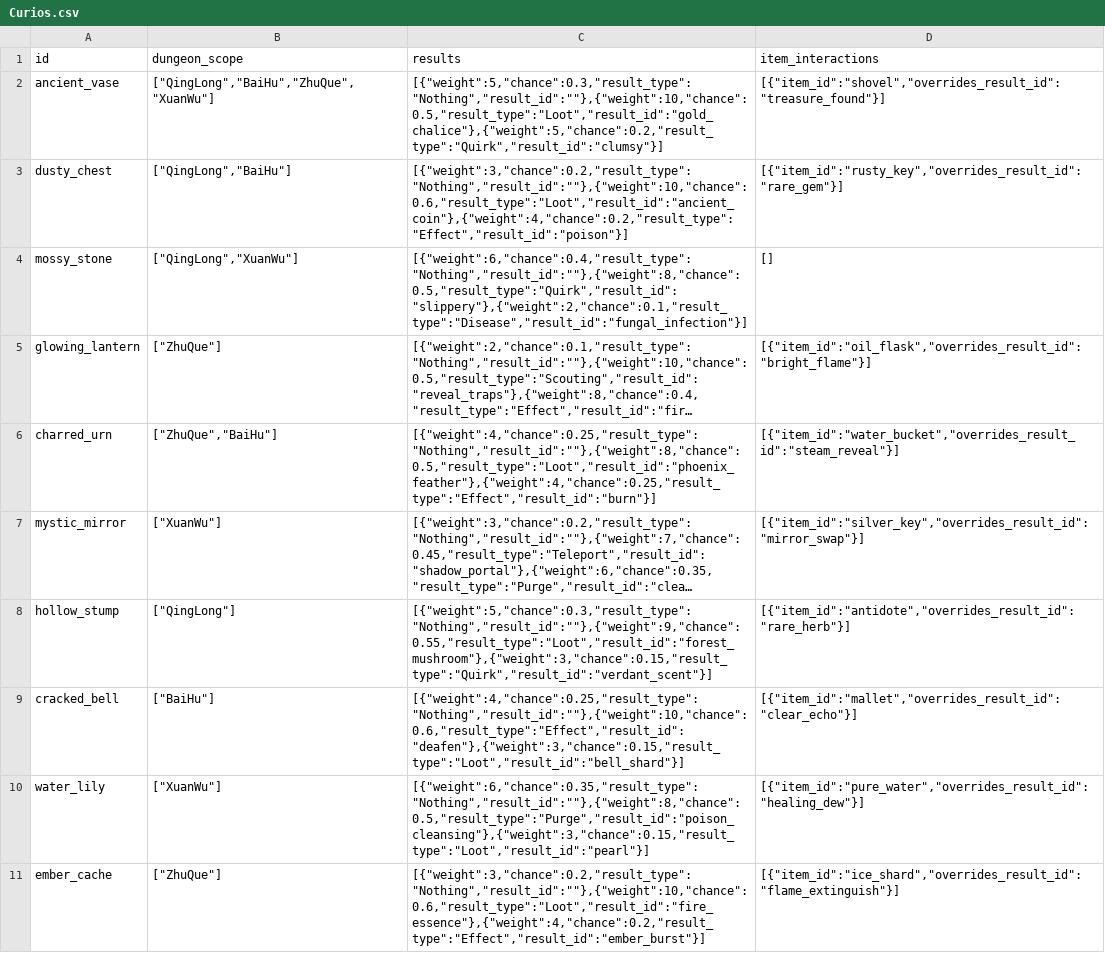
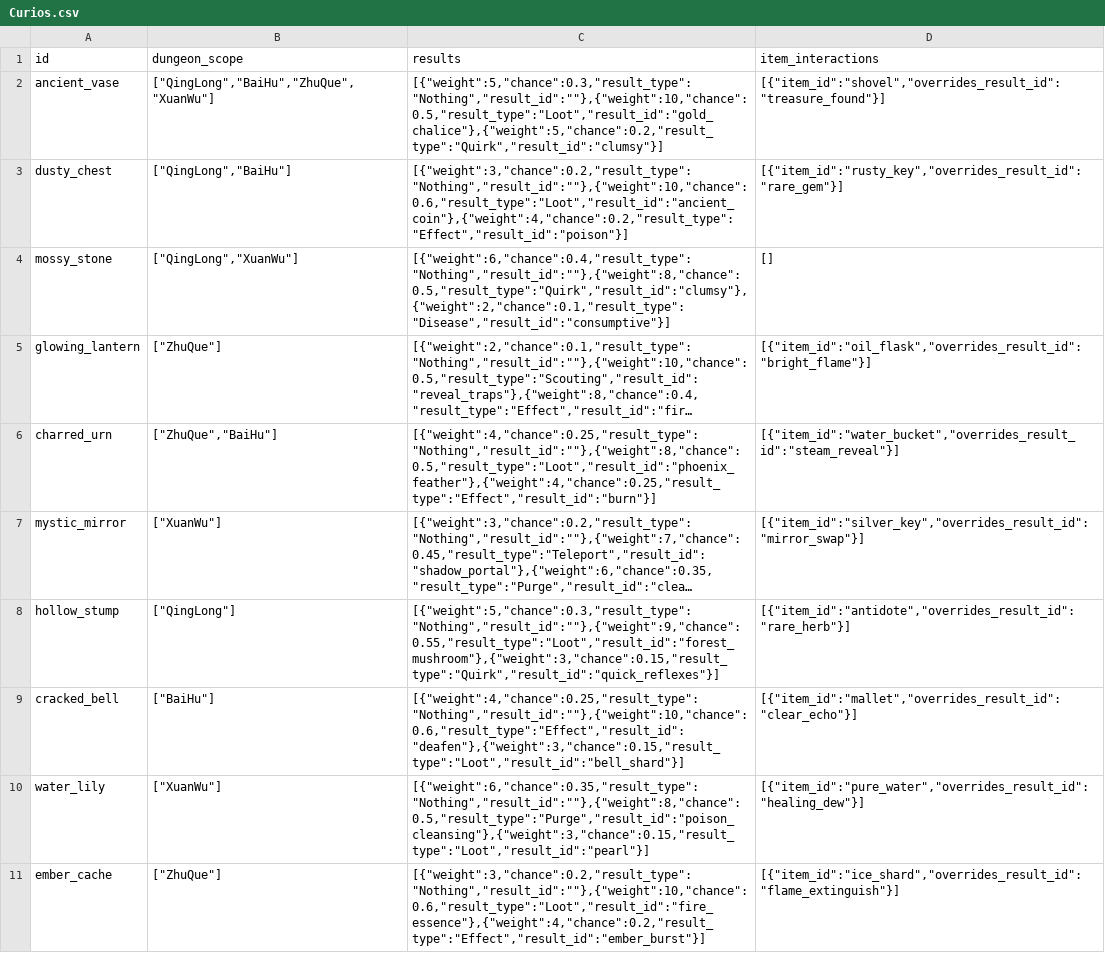
Before and after one commit to iamshenkui/DDGC_newArch, a CSV file: data/Curios.csv, drawn as a sheet; only a part is shown; long unchanged cells end in …; the diff covers the shown part only; the diff names each change by its address in the sheet, - before the commit and + after, or states it on an @@ line.

```diff
--- a/data/Curios.csv
+++ b/data/Curios.csv
-C4 (results): [{"weight":6,"chance":0.4,"result_type":"Nothing","result_id":""},{"weight":8,"chance":0.5,"result_type":"Quirk","result_id":"slippery"},{"weight":2,"chance":0.1,"result_type":"Disease","result_id":"fungal_infection"}]
+C4 (results): [{"weight":6,"chance":0.4,"result_type":"Nothing","result_id":""},{"weight":8,"chance":0.5,"result_type":"Quirk","result_id":"clumsy"},{"weight":2,"chance":0.1,"result_type":"Disease","result_id":"consumptive"}]
-C8 (results): [{"weight":5,"chance":0.3,"result_type":"Nothing","result_id":""},{"weight":9,"chance":0.55,"result_type":"Loot","result_id":"forest_mushroom"},{"weight":3,"chance":0.15,"result_type":"Quirk","result_id":"verdant_scent"}]
+C8 (results): [{"weight":5,"chance":0.3,"result_type":"Nothing","result_id":""},{"weight":9,"chance":0.55,"result_type":"Loot","result_id":"forest_mushroom"},{"weight":3,"chance":0.15,"result_type":"Quirk","result_id":"quick_reflexes"}]
```
Also changed, not shown: 2 edited cells elsewhere in this file, 4 other files.
